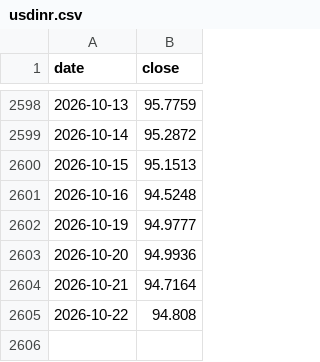
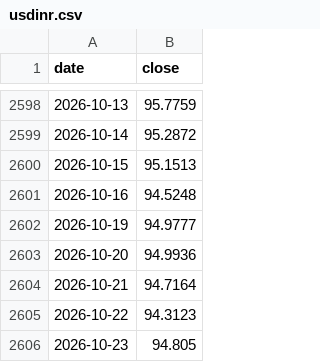
Before and after one commit to Sravankumartangudu/dharalu, a CSV file: data/metals/usdinr.csv, drawn as a sheet; only a part is shown, gaps mark what is left out.

Commit message:
data: 2026-10-23 09:34 IST - wheat +5 mandi rows

```diff
--- a/data/metals/usdinr.csv
+++ b/data/metals/usdinr.csv
@@ -2604,2 +2604,3 @@ date,close
 2026-10-21,94.7164
-2026-10-22,94.808
+2026-10-22,94.3123
+2026-10-23,94.805
```
Also changed, not shown: data/metals/gold.csv, data/metals/platinum.csv, 13 other files.
